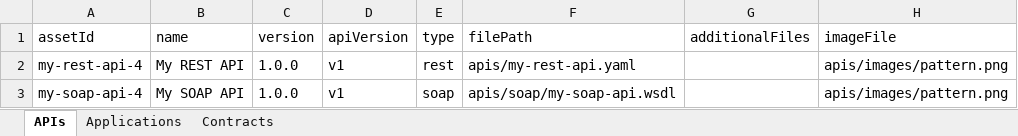
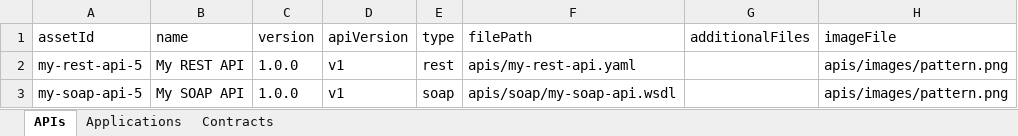
Before and after one commit to vsantarini/exchange-mulesoft, an Excel workbook: api-catalog.xlsx, sheet APIs, drawn as a sheet; only a part is shown; values as stored, in another font and other column widths than the file's, no borders; table styles not drawn; the diff names each change by its address in the sheet, - before the commit and + after, or states it on an @@ line.

Commit message:
Update api-catalog.xlsx

```diff
--- a/api-catalog.xlsx (sheet APIs)
+++ b/api-catalog.xlsx (sheet APIs)
-A2 (assetId): my-rest-api-4
+A2 (assetId): my-rest-api-5
-A3 (assetId): my-soap-api-4
+A3 (assetId): my-soap-api-5
```
